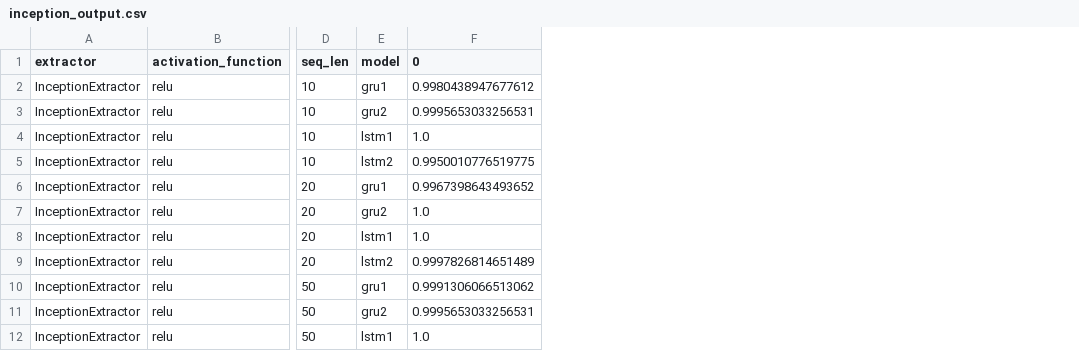
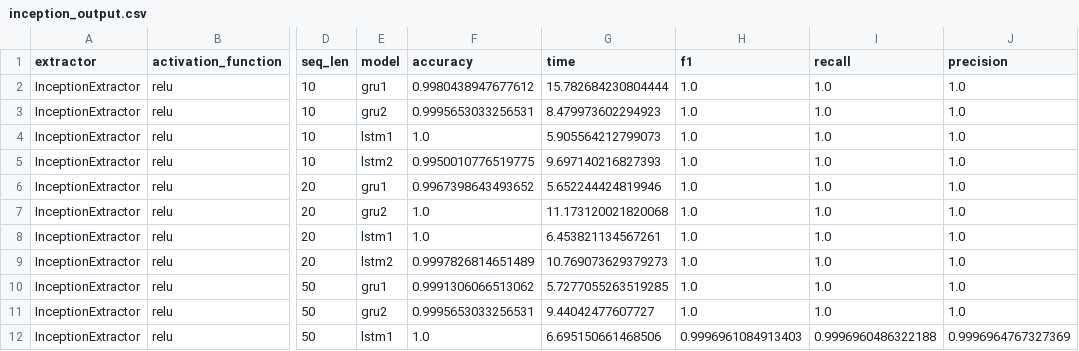
Before and after one commit to FTQuin/BehaviouralMLProject, a CSV file: saved_experiments/inception_output.csv, drawn as a sheet; only a part is shown, gaps mark what is left out; the diff names each change by its address in the sheet, - before the commit and + after, or states it on an @@ line.

```diff
--- a/saved_experiments/inception_output.csv
+++ b/saved_experiments/inception_output.csv
+column G (time), rows 2-12: 15.782684230804444 | 8.479973602294923 | 5.905564212799073 | 9.697140216827393 | 5.652244424819946 | 11.173120021820068 | 6.453821134567261 | 10.769073629379273 | 5.7277055263519285 | 9.44042477607727 | 6.695150661468506
+column H (f1), rows 2-12: 1.0 | 1.0 | 1.0 | 1.0 | 1.0 | 1.0 | 1.0 | 1.0 | 1.0 | 1.0 | 0.9996961084913403
+column I (recall), rows 2-12: 1.0 | 1.0 | 1.0 | 1.0 | 1.0 | 1.0 | 1.0 | 1.0 | 1.0 | 1.0 | 0.9996960486322188
+column J (precision), rows 2-12: 1.0 | 1.0 | 1.0 | 1.0 | 1.0 | 1.0 | 1.0 | 1.0 | 1.0 | 1.0 | 0.9996964767327369
-F1: 0
+F1: accuracy
```
Also changed, not shown: saved_experiments/mobilenet_output.csv, saved_experiments/mobilenet_output_ntu-6.csv, 2 other files.
